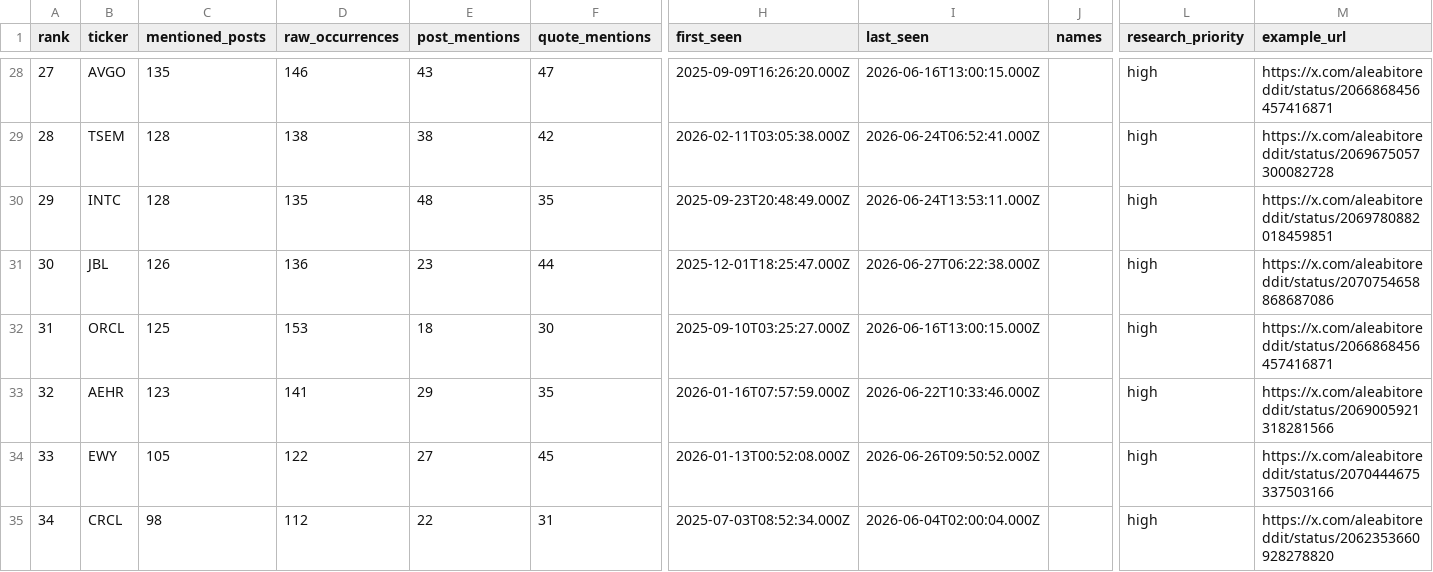
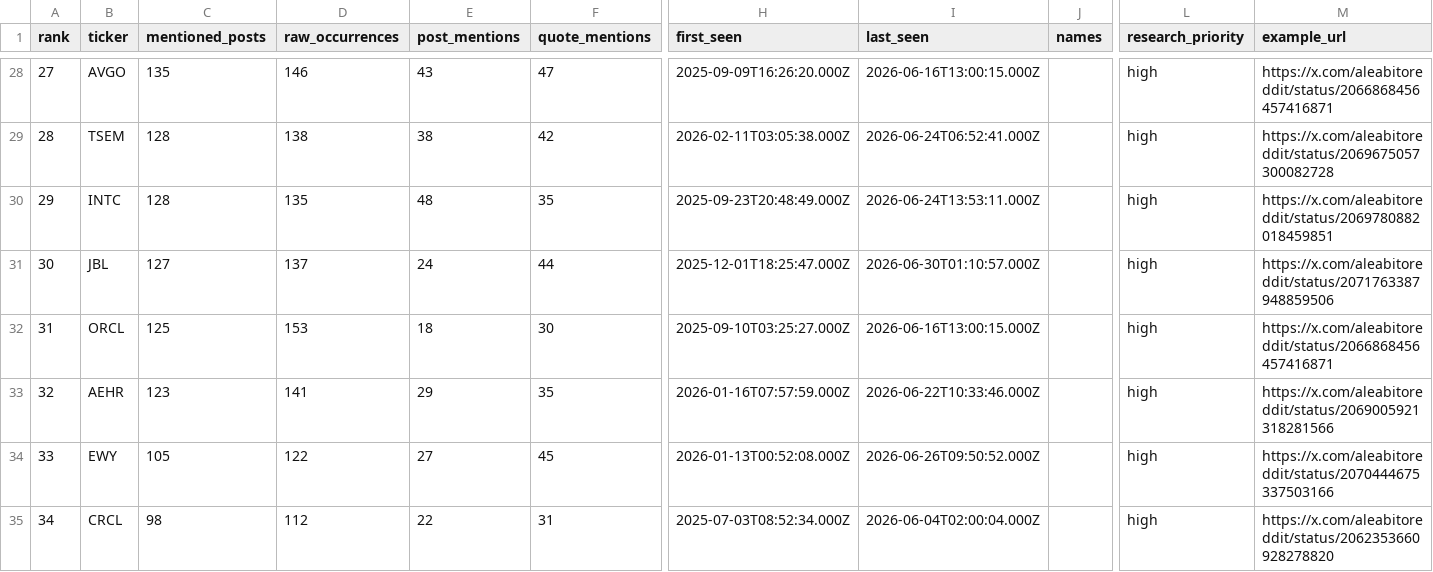
Before and after one commit to lanfuli/follow-aleabito-skill, a CSV file: reports/aleabito-stock-mentions-cumulative.csv, drawn as a sheet; only a part is shown, gaps mark what is left out; the diff covers the shown part only; the diff names each change by its address in the sheet, - before the commit and + after, or states it on an @@ line.

```diff
--- a/reports/aleabito-stock-mentions-cumulative.csv
+++ b/reports/aleabito-stock-mentions-cumulative.csv
-C31 (mentioned_posts): 126
+C31 (mentioned_posts): 127
-D31 (raw_occurrences): 136
+D31 (raw_occurrences): 137
-E31 (post_mentions): 23
+E31 (post_mentions): 24
-I31 (last_seen): 2026-06-27T06:22:38.000Z
+I31 (last_seen): 2026-06-30T01:10:57.000Z
-M31 (example_url): https://x.com/aleabitoreddit/status/2070754658868687086
+M31 (example_url): https://x.com/aleabitoreddit/status/2071763387948859506
```
Also changed, not shown: 5 added rows, 4 removed rows, 55 edited cells and row numbers in column A elsewhere in this file, reports/aleabito-stock-mentions-daily.csv, 5 other files.
